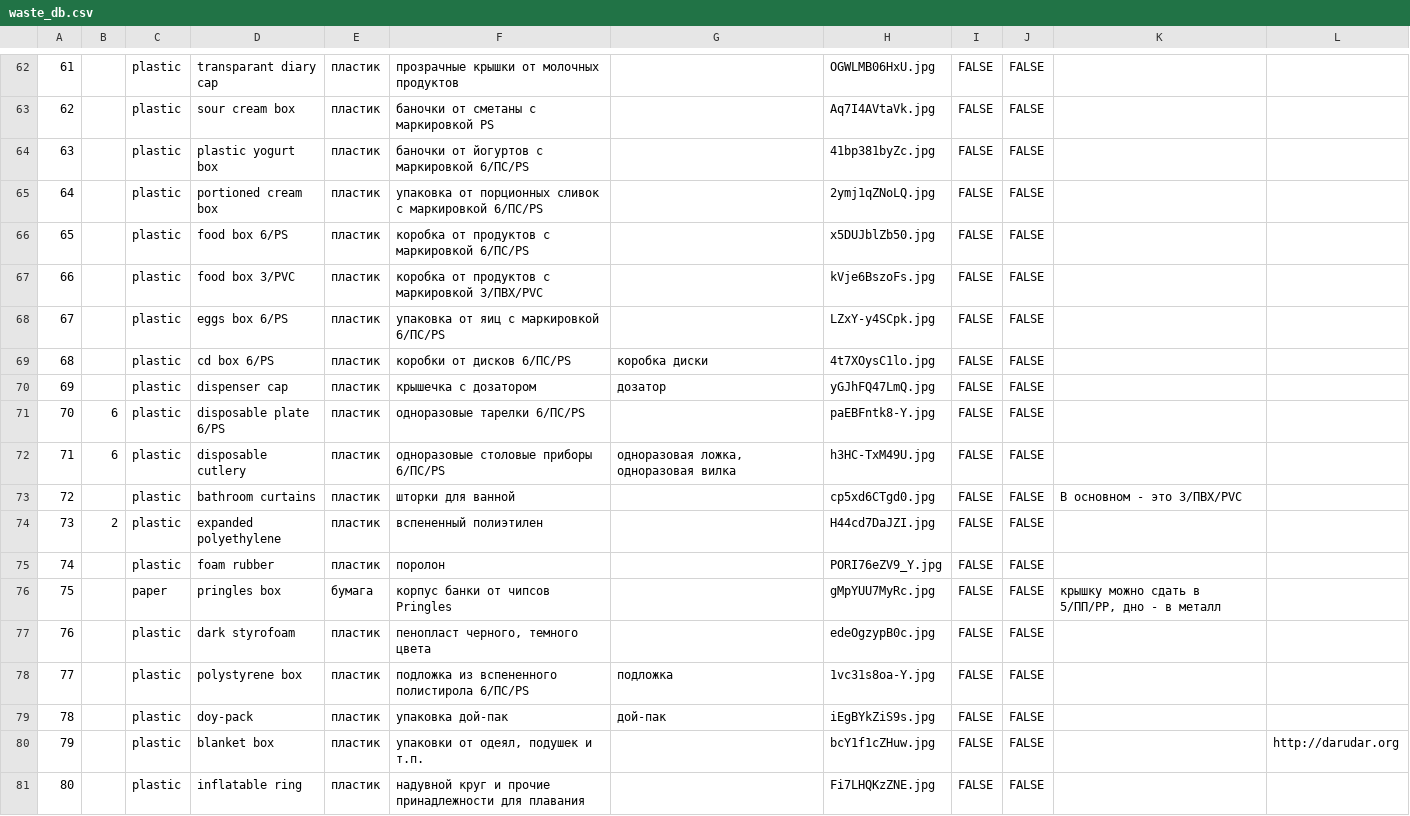
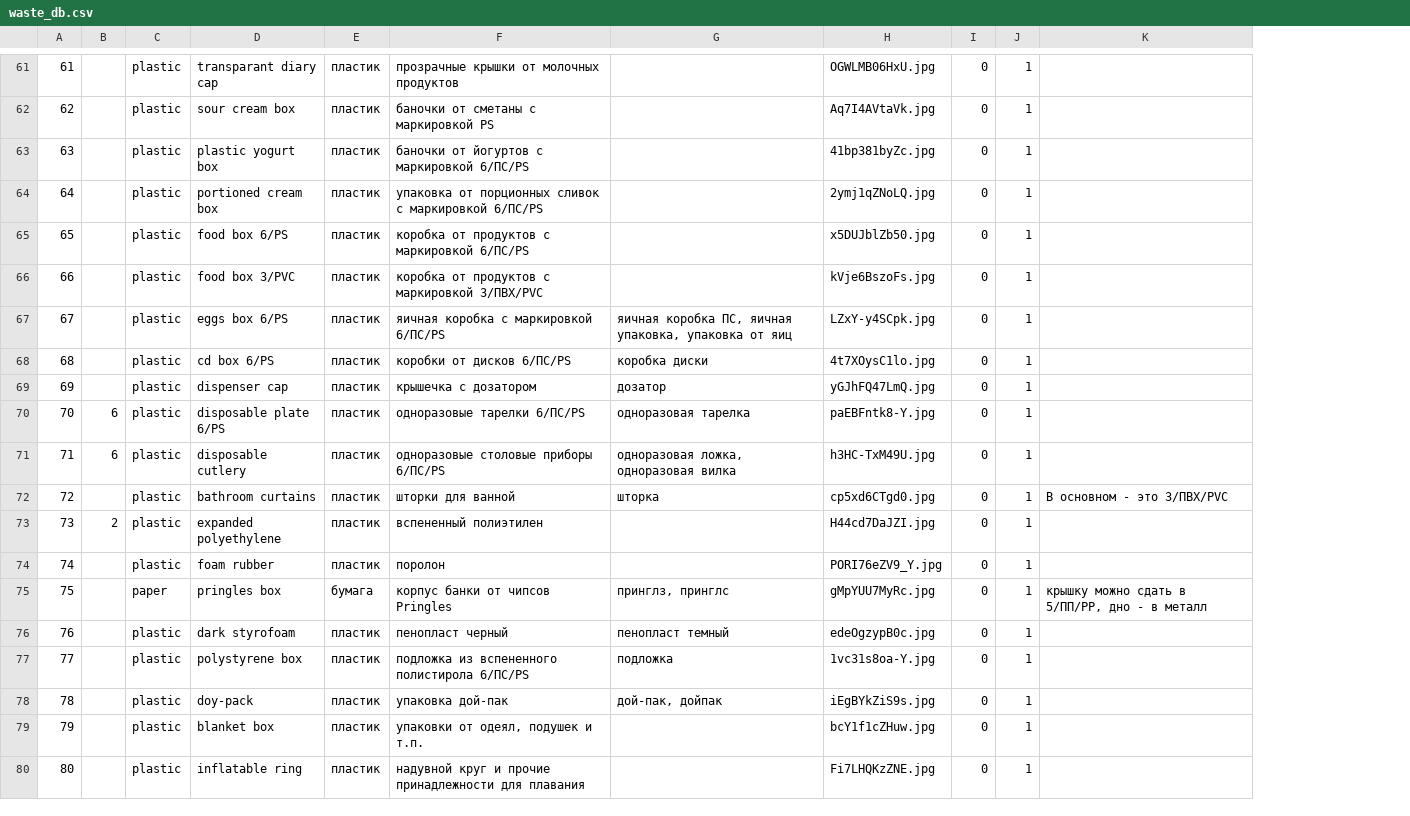
Before and after one commit to openrecycle/open_data, a CSV file: waste_db.csv, drawn as a sheet; only a part is shown, gaps mark what is left out; removed rows and columns are numbered as before the commit, all else as after; the diff covers the shown part only; the diff names each change by its address in the sheet, - before the commit and + after, or states it on an @@ line.

```diff
--- a/waste_db.csv
+++ b/waste_db.csv
-column I, rows 62-81: all FALSE
-column J, rows 62-81: all FALSE
+column I, rows 61-80: all 0
+column J, rows 61-80: all 1
-column L, row 80: http://darudar.org
-F67: упаковка от яиц с маркировкой 6/ПС/PS
+F67: яичная коробка с маркировкой 6/ПС/PS
-G67: (empty)
+G67: яичная коробка ПС, яичная упаковка, упаковка от яиц
-G70: (empty)
+G70: одноразовая тарелка
-G72: (empty)
+G72: шторка
-G75: (empty)
+G75: принглз, принглс
-F76: пенопласт черного, темного цвета
+F76: пенопласт черный
-G76: (empty)
+G76: пенопласт темный
-G78: дой-пак
+G78: дой-пак, дойпак
```
Also changed, not shown: 3 added rows, 1 removed row and 35 edited cells elsewhere in this file.
